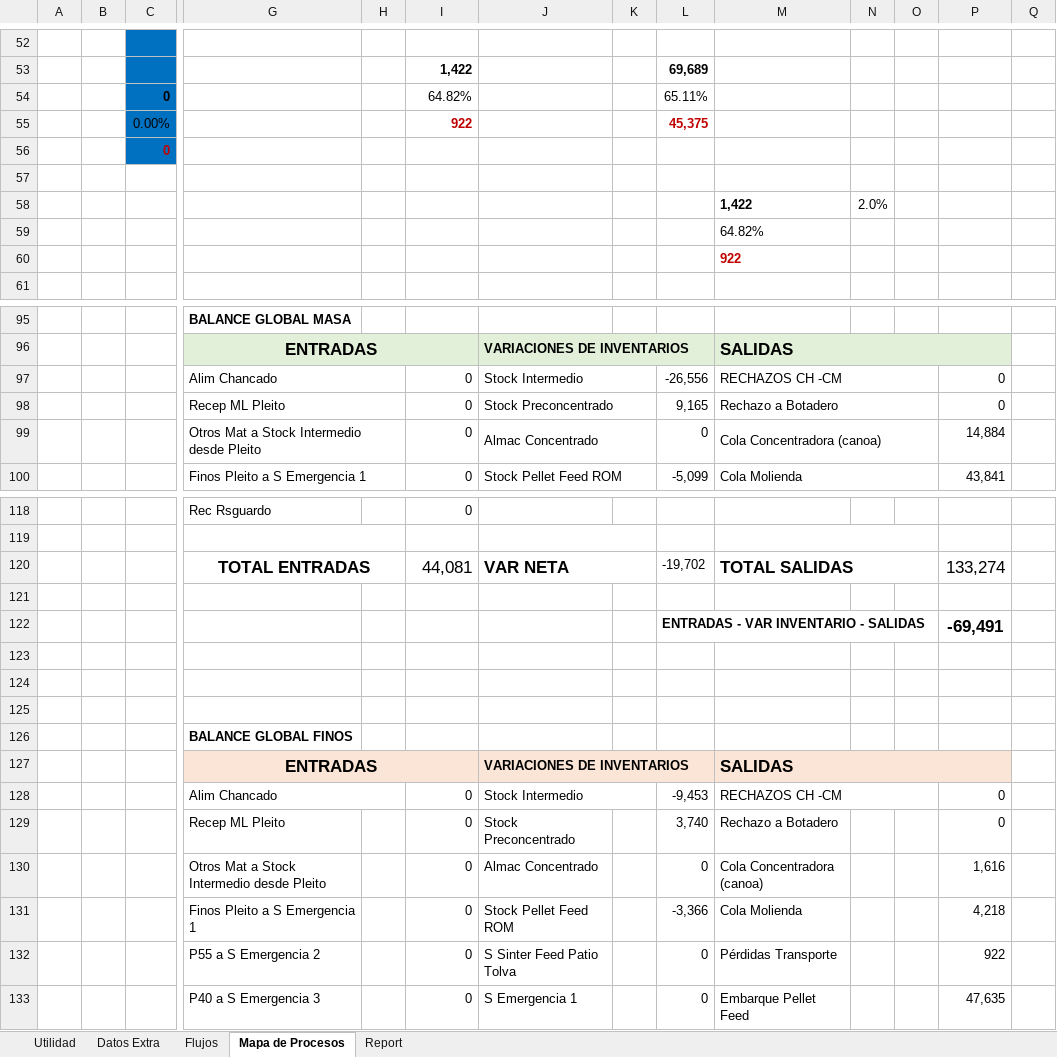
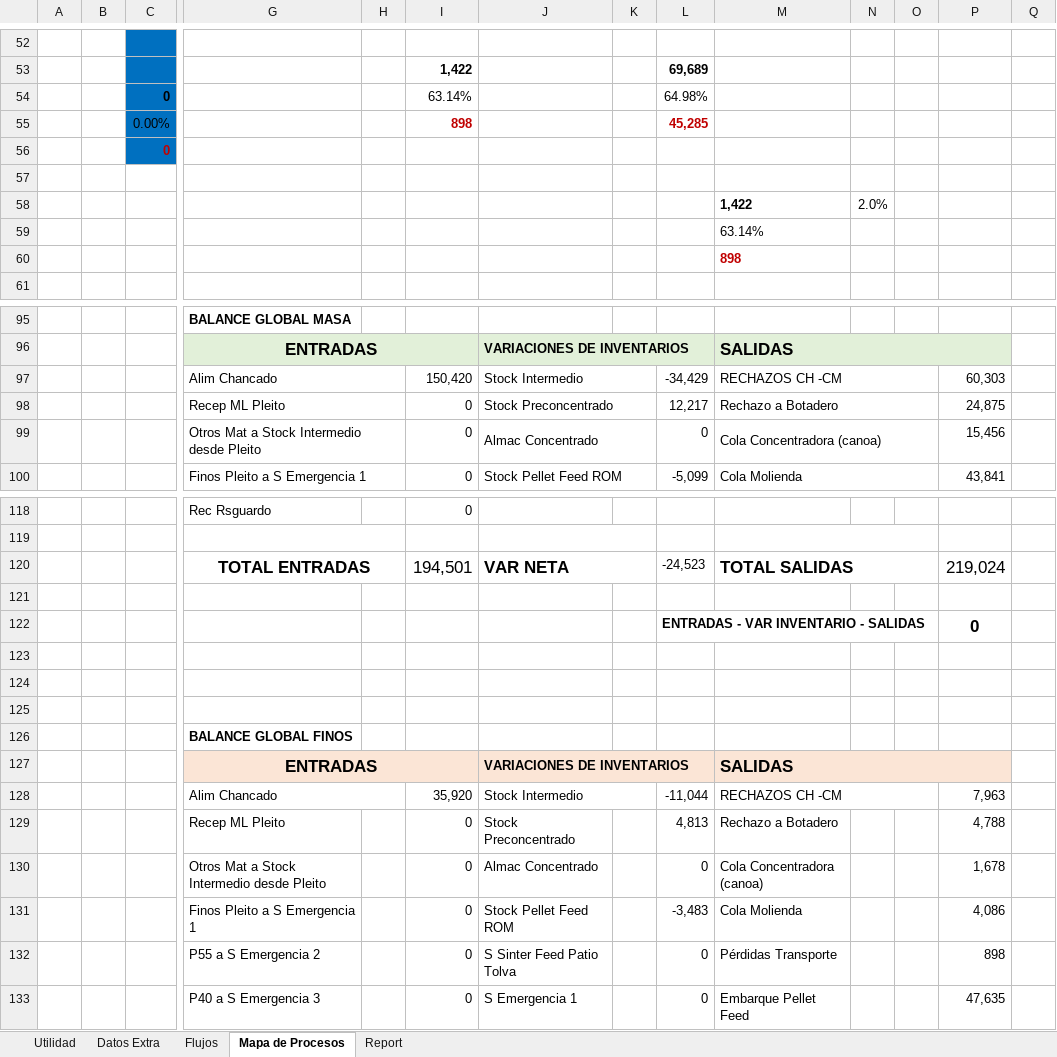
Before and after one commit to fracastr/minera, an Excel workbook: public/Export/Exportar_Elqui_Elqui.xlsx, sheet Mapa de Procesos, drawn as a sheet; only a part is shown, gaps mark what is left out; values as stored, in another font and other column widths than the file's, no borders; charts and pictures and conditional formats not drawn; removed rows and columns are numbered as before the commit, all else as after; rows hold the shown columns only; the diff covers the shown part only; the diff names each change by its address in the sheet, - before the commit and + after, or states it on an @@ line.

```diff
--- a/public/Export/Exportar_Elqui_Elqui.xlsx (sheet Mapa de Procesos)
+++ b/public/Export/Exportar_Elqui_Elqui.xlsx (sheet Mapa de Procesos)
-row 54:  |  | 0 |  |  | 64.82% |  |  | 65.11%
-row 55:  |  | 0.00% |  |  | 922 |  |  | 45,375
+row 54:  |  | 0 |  |  | 63.14% |  |  | 64.98%
+row 55:  |  | 0.00% |  |  | 898 |  |  | 45,285
-M59: 64.82%
+M59: 63.14%
-M60: 922
+M60: 898
-I97: 0
+I97: 150,420
-L97: -26,556
+L97: -34,429
-P97: 0
+P97: 60,303
-L98: 9,165
+L98: 12,217
-P98: 0
+P98: 24,875
-P99: 14,884
+P99: 15,456
-I120: 44,081
+I120: 194,501
-L120: -19,702
+L120: -24,523
-P120: 133,274
+P120: 219,024
-P122: -69,491
+P122: 0
-I128: 0
+I128: 35,920
-L128: -9,453
+L128: -11,044
-P128: 0
+P128: 7,963
-L129: 3,740
+L129: 4,813
-P129: 0
+P129: 4,788
-P130: 1,616
+P130: 1,678
-L131: -3,366
+L131: -3,483
-P131: 4,218
+P131: 4,086
-P132: 922
+P132: 898
```
Also changed, not shown: 5 added rows, 5 removed rows, 23 edited cells and cell formats elsewhere in this sheet, sheet Utilidad, sheet Flujos, sheet Report, sheet Datos Extra, formulas that keep their value, charts or pictures.
